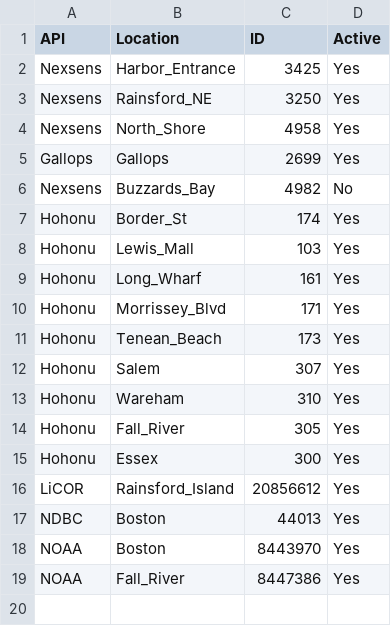
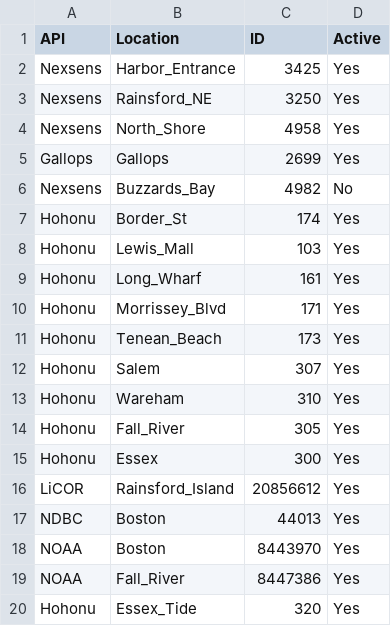
Before and after one commit to kzarada/SLL_Shiny_Dashboard, a CSV file: Data/Inputs/CCO_Sensor_ID.csv, drawn as a sheet; the diff names each change by its address in the sheet, - before the commit and + after, or states it on an @@ line.

Commit message:
adding ID file

```diff
--- a/Data/Inputs/CCO_Sensor_ID.csv
+++ b/Data/Inputs/CCO_Sensor_ID.csv
+row 20: Hohonu | Essex_Tide | 320 | Yes
```
